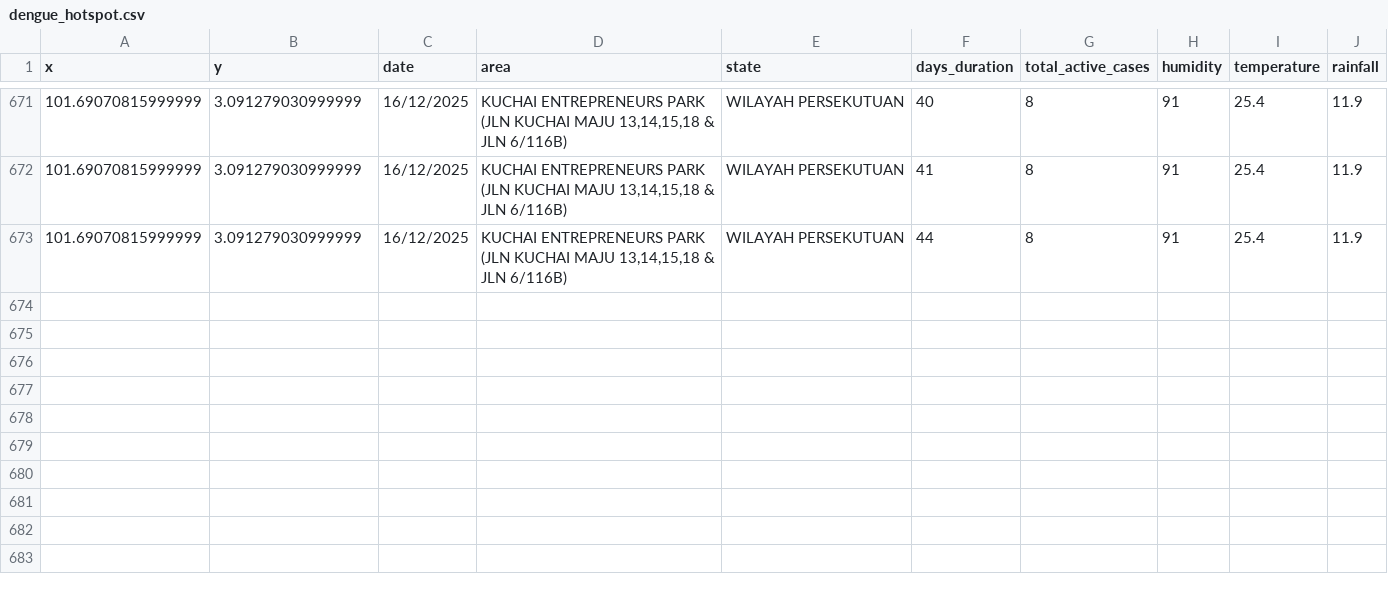
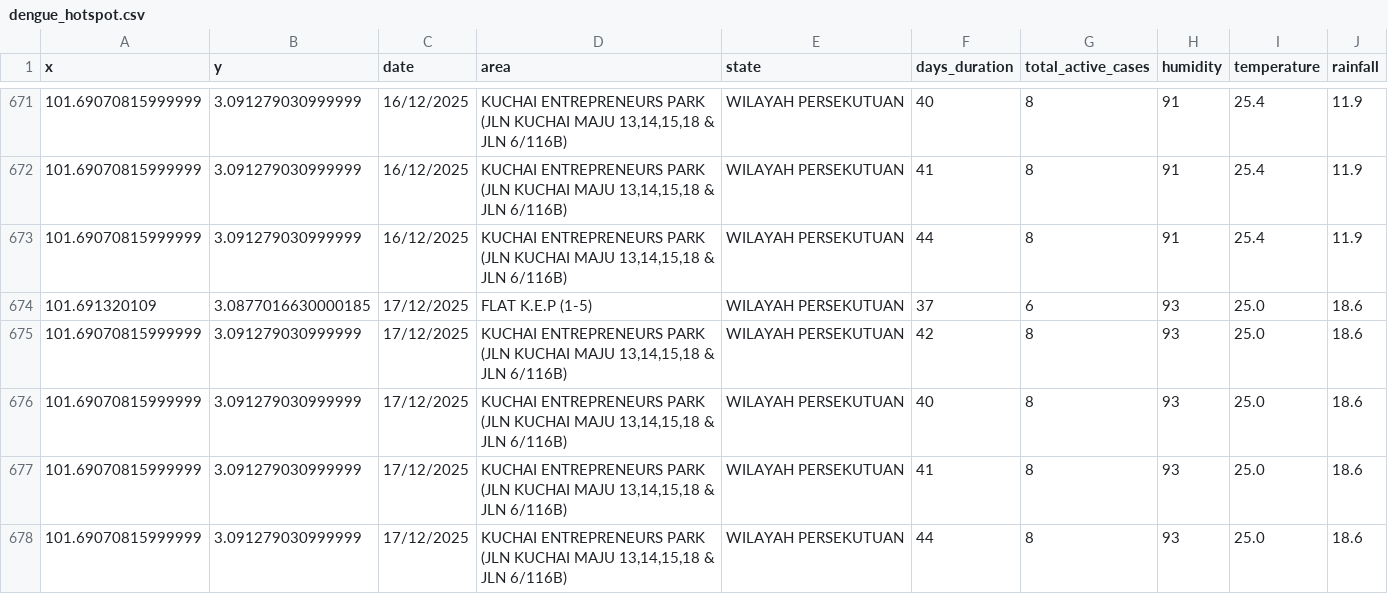
Before and after one commit to adamarbain/drone4dengue, a CSV file: daily-scrap-dengue-data/dengue_hotspot.csv, drawn as a sheet; only a part is shown, gaps mark what is left out.

```diff
--- a/daily-scrap-dengue-data/dengue_hotspot.csv
+++ b/daily-scrap-dengue-data/dengue_hotspot.csv
@@ -673 +673,6 @@ x,y,date,area,state,days_duration,total_active_cases,humidity,temperature,rainfa
 101.69070815999999,3.091279030999999,16/12/2025,"KUCHAI ENTREPRENEURS PARK (JLN KUCHAI MAJU 13,14,15,18 & JLN 6/116B)",WILAYAH PERSEKUTUAN,44,8,91,25.4,11.9
+101.691320109,3.0877016630000185,17/12/2025,FLAT K.E.P (1-5),WILAYAH PERSEKUTUAN,37,6,93,25.0,18.6
+101.69070815999999,3.091279030999999,17/12/2025,"KUCHAI ENTREPRENEURS PARK (JLN KUCHAI MAJU 13,14,15,18 & JLN 6/116B)",WILAYAH PERSEKUTUAN,42,8,93,25.0,18.6
+101.69070815999999,3.091279030999999,17/12/2025,"KUCHAI ENTREPRENEURS PARK (JLN KUCHAI MAJU 13,14,15,18 & JLN 6/116B)",WILAYAH PERSEKUTUAN,40,8,93,25.0,18.6
+101.69070815999999,3.091279030999999,17/12/2025,"KUCHAI ENTREPRENEURS PARK (JLN KUCHAI MAJU 13,14,15,18 & JLN 6/116B)",WILAYAH PERSEKUTUAN,41,8,93,25.0,18.6
+101.69070815999999,3.091279030999999,17/12/2025,"KUCHAI ENTREPRENEURS PARK (JLN KUCHAI MAJU 13,14,15,18 & JLN 6/116B)",WILAYAH PERSEKUTUAN,44,8,93,25.0,18.6
```
Also changed, not shown: daily-scrap-dengue-data/active_dengue.csv, 8 other files.
